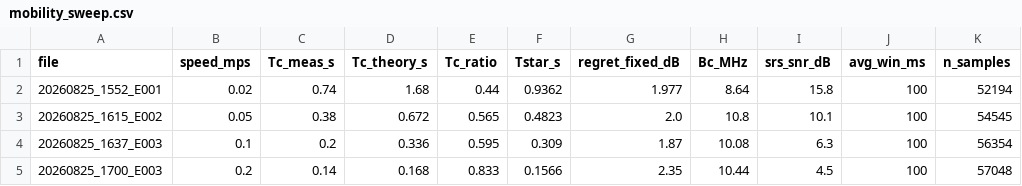
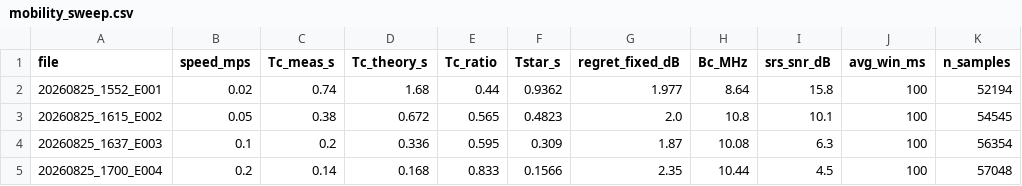
Before and after one commit to Ujjwal-Nano/OCUDU, a CSV file: datasets/mobility_sweep.csv, drawn as a sheet.

```diff
--- a/datasets/mobility_sweep.csv
+++ b/datasets/mobility_sweep.csv
@@ -4,2 +4,2 @@ file,speed_mps,Tc_meas_s,Tc_theory_s,Tc_ratio,Tstar_s,regret_fixed_dB,Bc_MHz,srs
 20260825_1637_E003,0.1,0.2,0.336,0.595,0.309,1.87,10.08,6.3,100,56354
-20260825_1700_E003,0.2,0.14,0.168,0.833,0.1566,2.35,10.44,4.5,100,57048
+20260825_1700_E004,0.2,0.14,0.168,0.833,0.1566,2.35,10.44,4.5,100,57048
```
Also changed, not shown: 14 other files.
